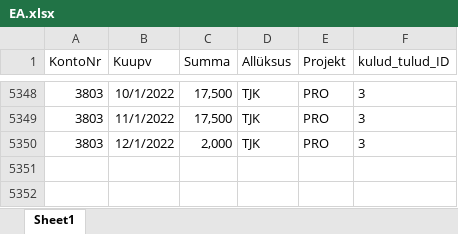
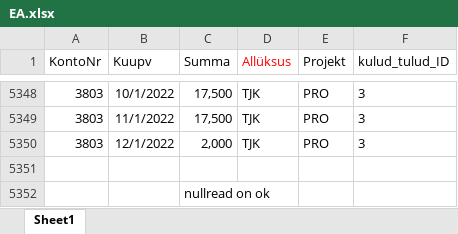
Before and after one commit to siiriliis/Koolituste-kasumlikkuse-m-jutegurid, an Excel workbook: algandmed/EA.xlsx, sheet Sheet1, drawn as a sheet; only a part is shown, gaps mark what is left out; values as stored, in another font and other column widths than the file's, no borders; the diff names each change by its address in the sheet, - before the commit and + after, or states it on an @@ line.

```diff
--- a/algandmed/EA.xlsx (sheet Sheet1)
+++ b/algandmed/EA.xlsx (sheet Sheet1)
-D1 text colour: black
+D1 text colour: #FF0000
+row 5351: (empty)
+row 5352:  |  | nullread on ok
```
Also changed, not shown: algandmed/Andmesõnastik.xlsx, algandmed/Töö ja koolitustunnid.xlsx, 10 other files.
